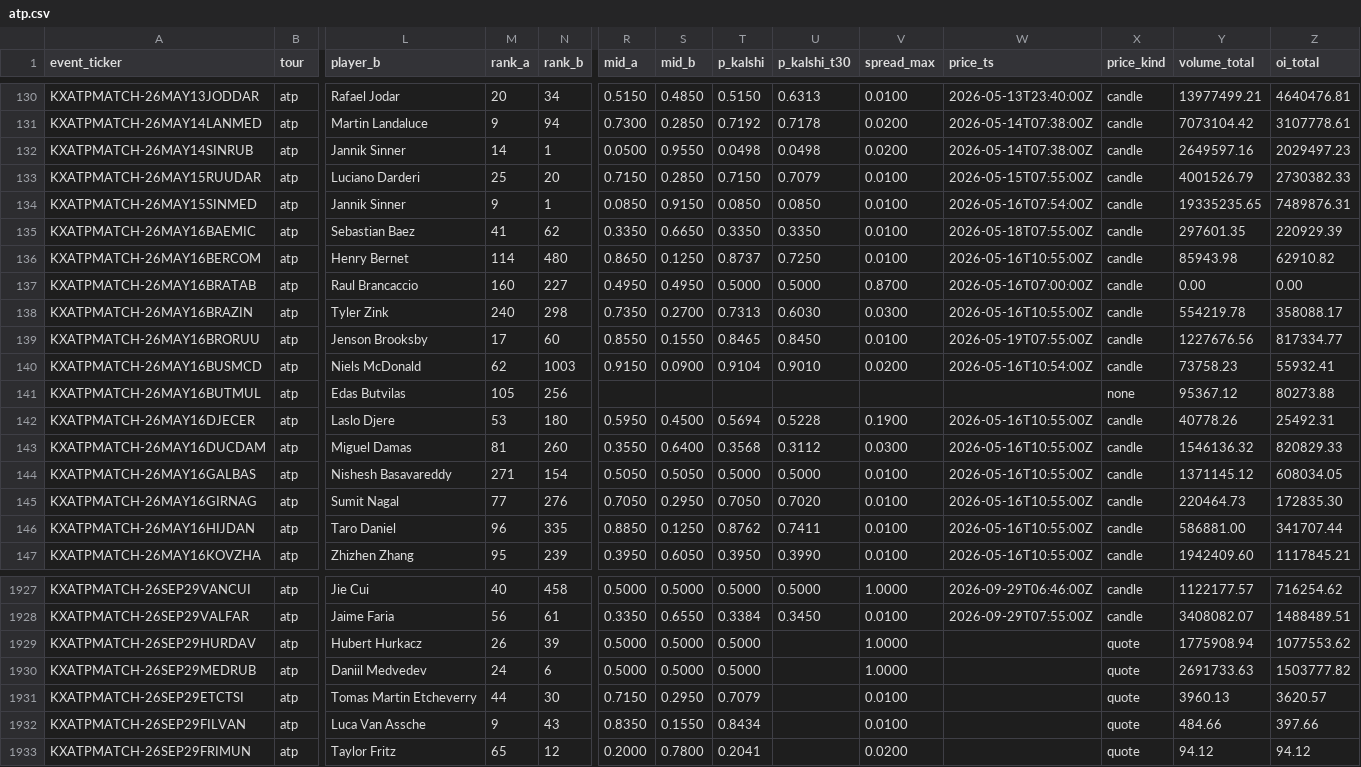
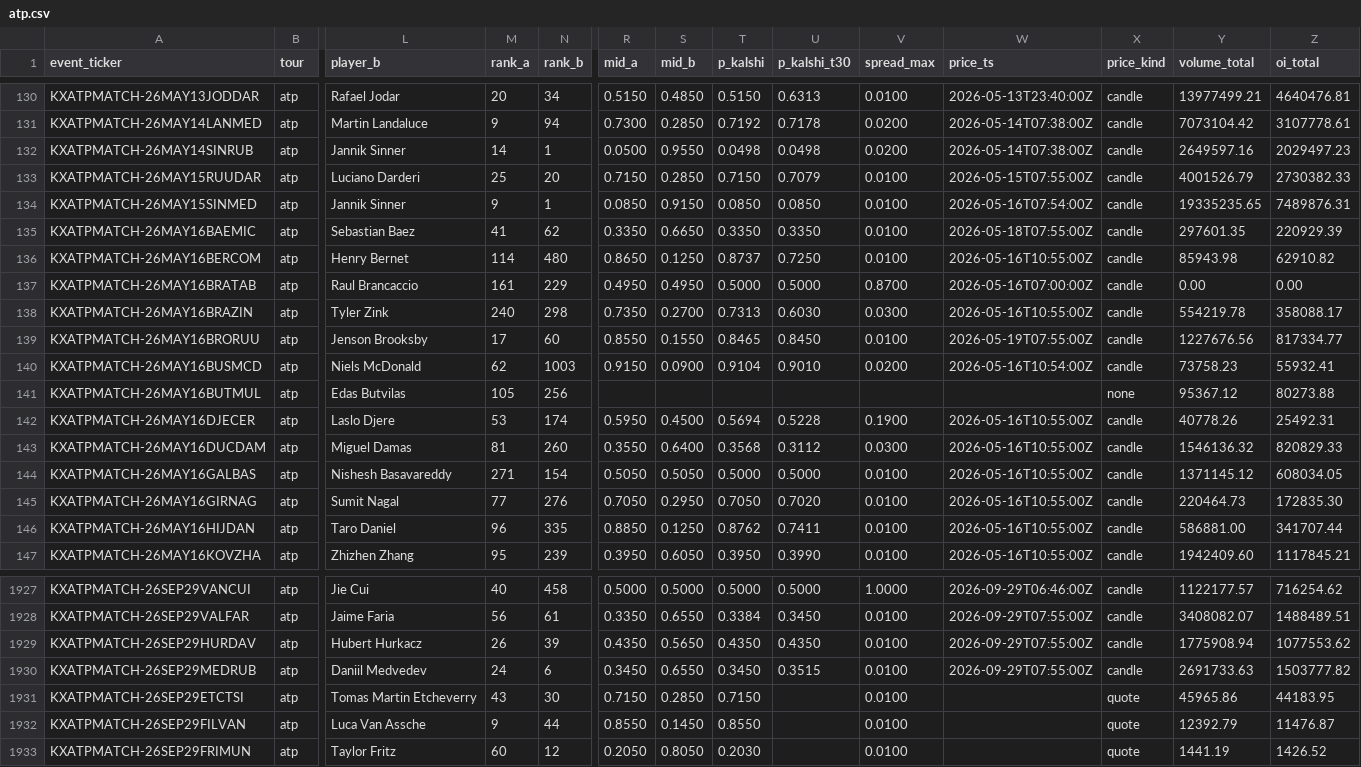
Before and after one commit to ARJUNVARMA2000/tennis-elo, a CSV file: tennis_model/data/kalshi_ledger/atp.csv, drawn as a sheet; only a part is shown, gaps mark what is left out; the diff covers the shown part only; the diff names each change by its address in the sheet, - before the commit and + after, or states it on an @@ line.

```diff
--- a/tennis_model/data/kalshi_ledger/atp.csv
+++ b/tennis_model/data/kalshi_ledger/atp.csv
-M137 (rank_a): 160
+M137 (rank_a): 161
-N137 (rank_b): 227
+N137 (rank_b): 229
-N142 (rank_b): 180
+N142 (rank_b): 174
-R1929 (mid_a): 0.5000
+R1929 (mid_a): 0.4350
-S1929 (mid_b): 0.5000
+S1929 (mid_b): 0.5650
-T1929 (p_kalshi): 0.5000
+T1929 (p_kalshi): 0.4350
-U1929 (p_kalshi_t30): (empty)
+U1929 (p_kalshi_t30): 0.4350
-V1929:V1930 (spread_max): 1.0000
+V1929:V1930 (spread_max): 0.0100
-W1929:W1930 (price_ts): (empty)
+W1929:W1930 (price_ts): 2026-09-29T07:55:00Z
-X1929:X1930 (price_kind): quote
+X1929:X1930 (price_kind): candle
-R1930 (mid_a): 0.5000
+R1930 (mid_a): 0.3450
-S1930 (mid_b): 0.5000
+S1930 (mid_b): 0.6550
-T1930 (p_kalshi): 0.5000
+T1930 (p_kalshi): 0.3450
-U1930 (p_kalshi_t30): (empty)
+U1930 (p_kalshi_t30): 0.3515
-M1931 (rank_a): 44
+M1931 (rank_a): 43
-S1931 (mid_b): 0.2950
+S1931 (mid_b): 0.2850
-T1931 (p_kalshi): 0.7079
+T1931 (p_kalshi): 0.7150
-Y1931 (volume_total): 3960.13
+Y1931 (volume_total): 45965.86
-Z1931 (oi_total): 3620.57
+Z1931 (oi_total): 44183.95
-N1932 (rank_b): 43
+N1932 (rank_b): 44
-R1932 (mid_a): 0.8350
+R1932 (mid_a): 0.8550
-S1932 (mid_b): 0.1550
+S1932 (mid_b): 0.1450
-T1932 (p_kalshi): 0.8434
+T1932 (p_kalshi): 0.8550
-Y1932 (volume_total): 484.66
+Y1932 (volume_total): 12392.79
-Z1932 (oi_total): 397.66
+Z1932 (oi_total): 11476.87
-M1933 (rank_a): 65
+M1933 (rank_a): 60
-R1933 (mid_a): 0.2000
+R1933 (mid_a): 0.2050
-S1933 (mid_b): 0.7800
+S1933 (mid_b): 0.8050
-T1933 (p_kalshi): 0.2041
+T1933 (p_kalshi): 0.2030
-V1933 (spread_max): 0.0200
+V1933 (spread_max): 0.0100
-Y1933 (volume_total): 94.12
+Y1933 (volume_total): 1441.19
-Z1933 (oi_total): 94.12
+Z1933 (oi_total): 1426.52
```
Also changed, not shown: 1 added row and 81 edited cells elsewhere in this file, tennis_model/data/kalshi_ledger/wta.csv, 3 other files.
